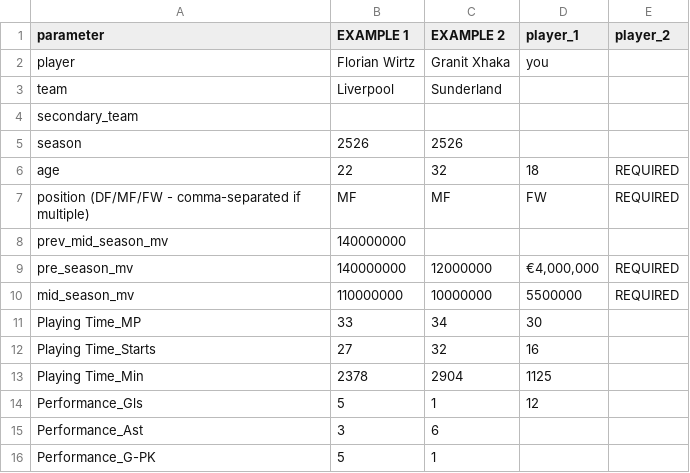
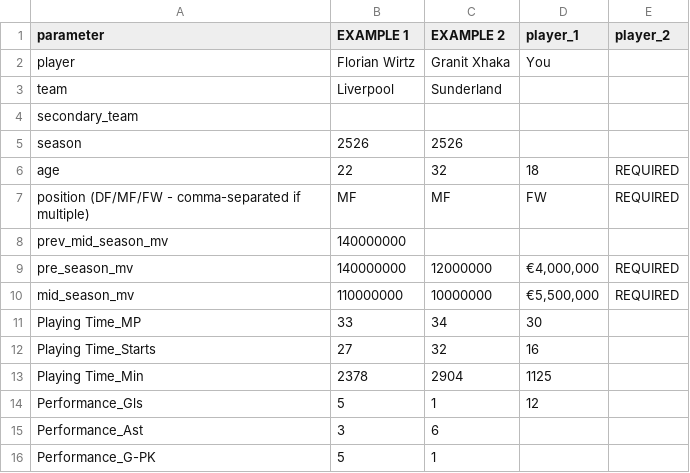
Before and after one commit to northice-kq/pl-market-value-predictor, a CSV file: data/input/players_template.csv, drawn as a sheet; only a part is shown.

Commit message:
Update default values

```diff
--- a/data/input/players_template.csv
+++ b/data/input/players_template.csv
@@ -1,3 +1,3 @@
 parameter,EXAMPLE 1,EXAMPLE 2,player_1,player_2
-player,Florian Wirtz,Granit Xhaka,you,
+player,Florian Wirtz,Granit Xhaka,You,
 team,Liverpool,Sunderland,,
@@ -9,3 +9,3 @@ prev_mid_season_mv,140000000,,"",
 pre_season_mv,140000000,12000000,"€4,000,000",REQUIRED
-mid_season_mv,110000000,10000000,5500000,REQUIRED
+mid_season_mv,110000000,10000000,"€5,500,000",REQUIRED
 Playing Time_MP,33,34,30,
```
